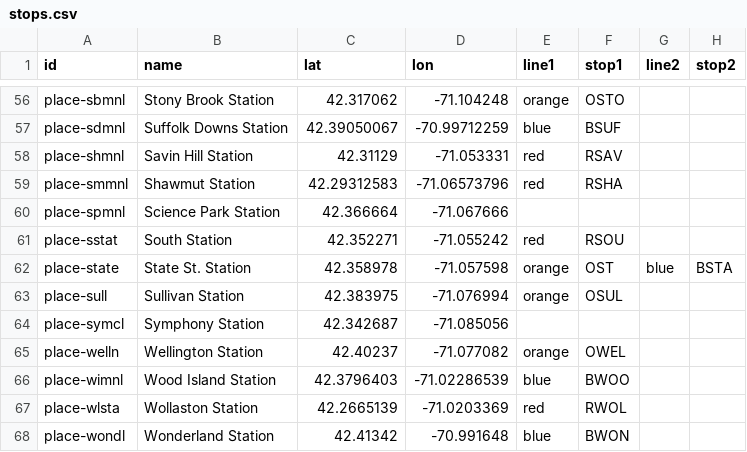
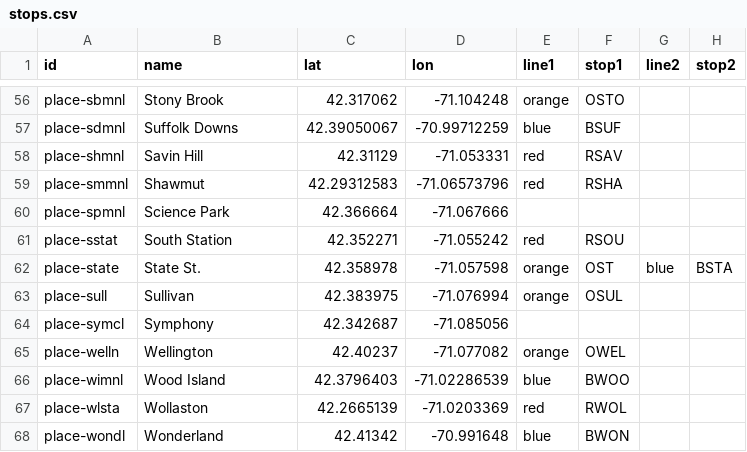
Before and after one commit to amonat/bikeboston, a CSV file: stops.csv, drawn as a sheet; only a part is shown, gaps mark what is left out; the diff covers the shown part only; the diff names each change by its address in the sheet, - before the commit and + after, or states it on an @@ line.

Commit message:
Remove 'Station' from all names except 'North Station' and 'South Station'.

```diff
--- a/stops.csv
+++ b/stops.csv
-B56 (name): Stony Brook Station
+B56 (name): Stony Brook
-B57 (name): Suffolk Downs Station
+B57 (name): Suffolk Downs
-B58 (name): Savin Hill Station
+B58 (name): Savin Hill
-B59 (name): Shawmut Station
+B59 (name): Shawmut
-B60 (name): Science Park Station
+B60 (name): Science Park
-B62 (name): State St. Station
+B62 (name): State St.
-B63 (name): Sullivan Station
+B63 (name): Sullivan
-B64 (name): Symphony Station
+B64 (name): Symphony
-B65 (name): Wellington Station
+B65 (name): Wellington
-B66 (name): Wood Island Station
+B66 (name): Wood Island
-B67 (name): Wollaston Station
+B67 (name): Wollaston
-B68 (name): Wonderland Station
+B68 (name): Wonderland
```
Also changed, not shown: 53 edited cells elsewhere in this file.
